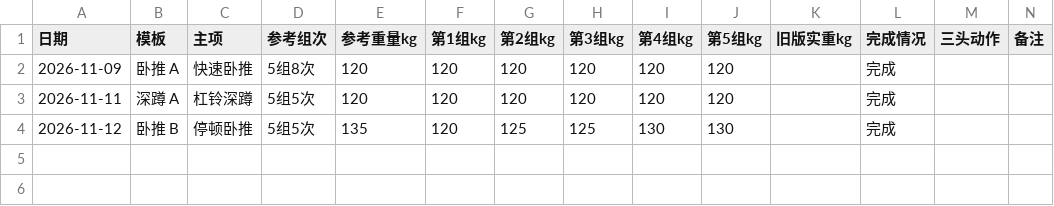
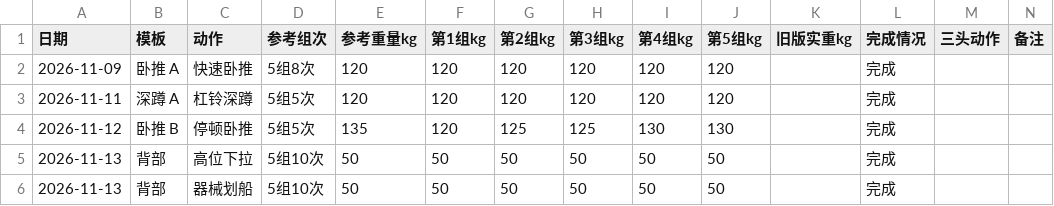
Before and after one commit to HLWD6/fitness-plan, a CSV file: 项目资料/示例/训练记录.csv, drawn as a sheet.

```diff
--- a/项目资料/示例/训练记录.csv
+++ b/项目资料/示例/训练记录.csv
@@ -1,2 +1,2 @@
-"日期","模板","主项","参考组次","参考重量kg","第1组kg","第2组kg","第3组kg","第4组kg","第5组kg","旧版实重kg","完成情况","三头动作","备注"
+"日期","模板","动作","参考组次","参考重量kg","第1组kg","第2组kg","第3组kg","第4组kg","第5组kg","旧版实重kg","完成情况","三头动作","备注"
 "2026-11-09","卧推 A","快速卧推","5组8次","120","120","120","120","120","120","","完成","",""
@@ -4 +4,3 @@
 "2026-11-12","卧推 B","停顿卧推","5组5次","135","120","125","125","130","130","","完成","",""
+"2026-11-13","背部","高位下拉","5组10次","50","50","50","50","50","50","","完成","",""
+"2026-11-13","背部","器械划船","5组10次","50","50","50","50","50","50","","完成","",""
```
Also changed, not shown: 20 other files.
